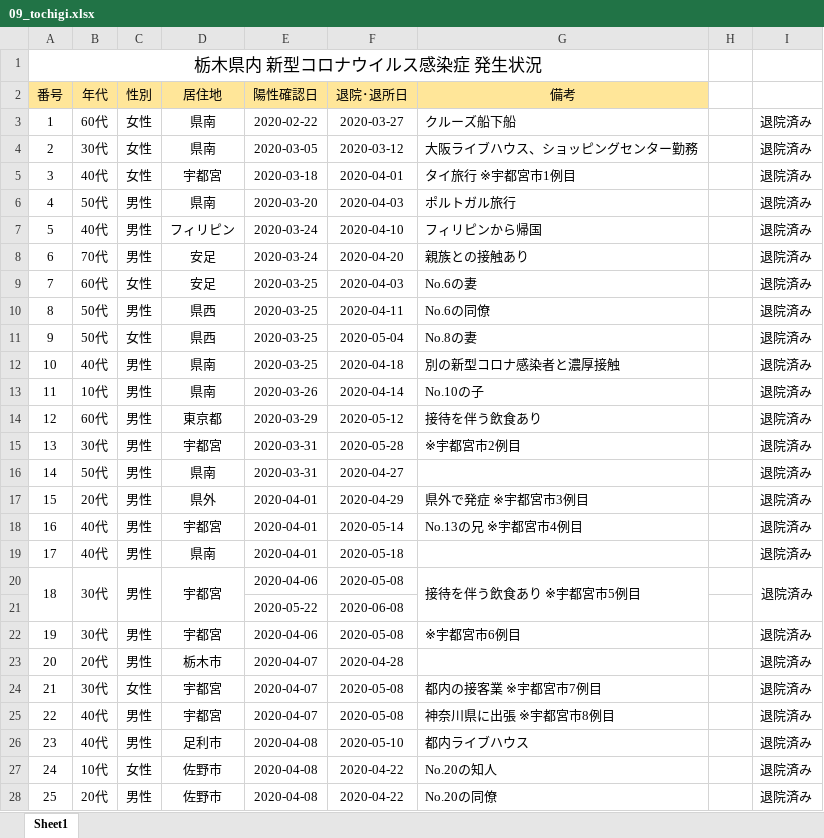
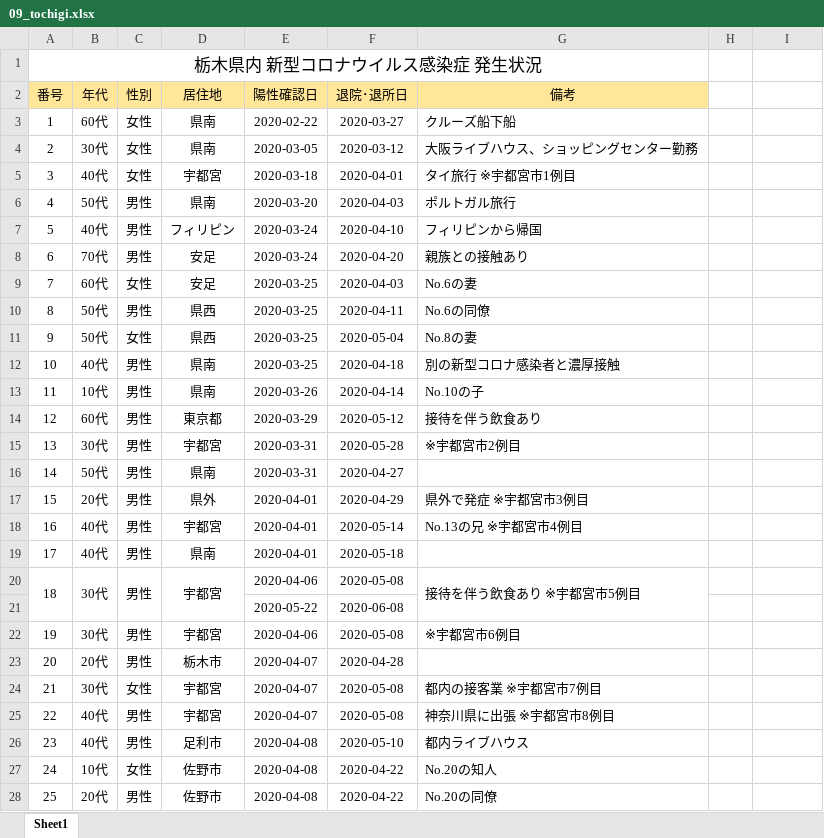
Before and after one commit to CalicoKater/covid-19, an Excel workbook: work/09_tochigi.xlsx, sheet Sheet1, drawn as a sheet; only a part is shown; values as stored, in another font and other column widths than the file's, no borders; charts and pictures not drawn; removed rows and columns are numbered as before the commit, all else as after; the diff covers the shown part only; the diff names each change by its address in the sheet, - before the commit and + after, or states it on an @@ line.

```diff
--- a/work/09_tochigi.xlsx (sheet Sheet1)
+++ b/work/09_tochigi.xlsx (sheet Sheet1)
-I3:I20: 退院済み
+I3:I20: (empty)
-I20:I21 merged
-I22:I28: 退院済み
+I22:I28: (empty)
```
Also changed, not shown: 16 added rows, 330 edited cells and cell formats elsewhere in this sheet, formulas that keep their value, charts or pictures, work/12_chiba.xlsx, work/16_toyama2.xlsx, 36 other files.
